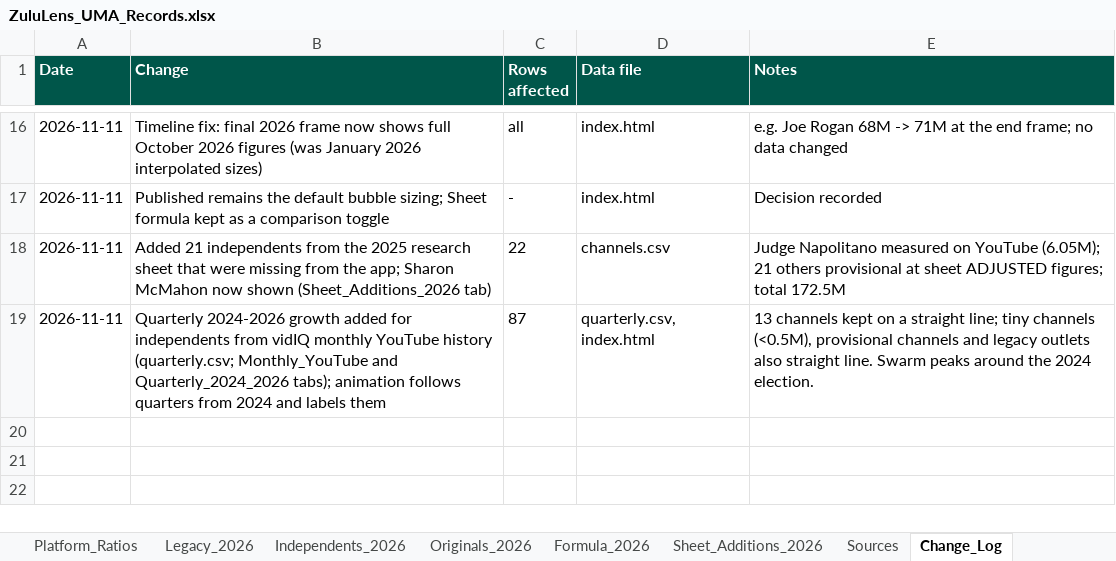
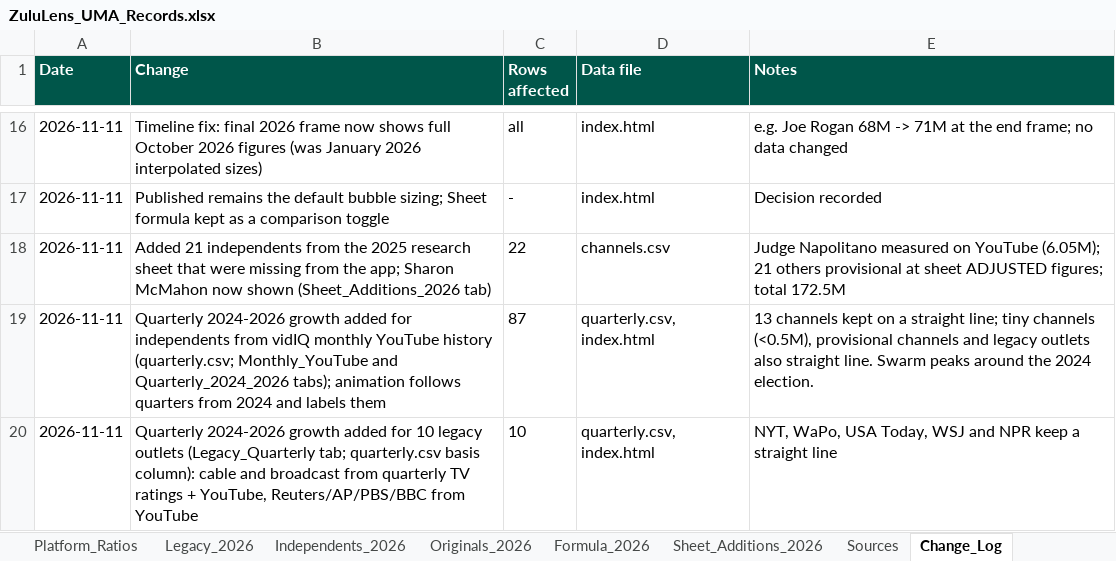
Before and after one commit to vibol-zulu/zululens-timeline, an Excel workbook: ZuluLens_UMA_Records.xlsx, sheet Change_Log, drawn as a sheet; only a part is shown, gaps mark what is left out; values as stored, in another font and other column widths than the file's, no borders; the diff names each change by its address in the sheet, - before the commit and + after, or states it on an @@ line.

```diff
--- a/ZuluLens_UMA_Records.xlsx (sheet Change_Log)
+++ b/ZuluLens_UMA_Records.xlsx (sheet Change_Log)
+row 20: 2026-11-11 | Quarterly 2024-2026 growth added for 10 legacy outlets (Legacy_Quarterly tab; quarterly.csv basis column): cable and broadcast from quarterly TV ratings + YouTube, Reuters/AP/PBS/BBC from YouTube | 10 | quarterly.csv, index.html | NYT, WaPo, USA Today, WSJ and NPR keep a straight line
```
Also changed, not shown: sheet README, other sheet tabs, 2 other files.
